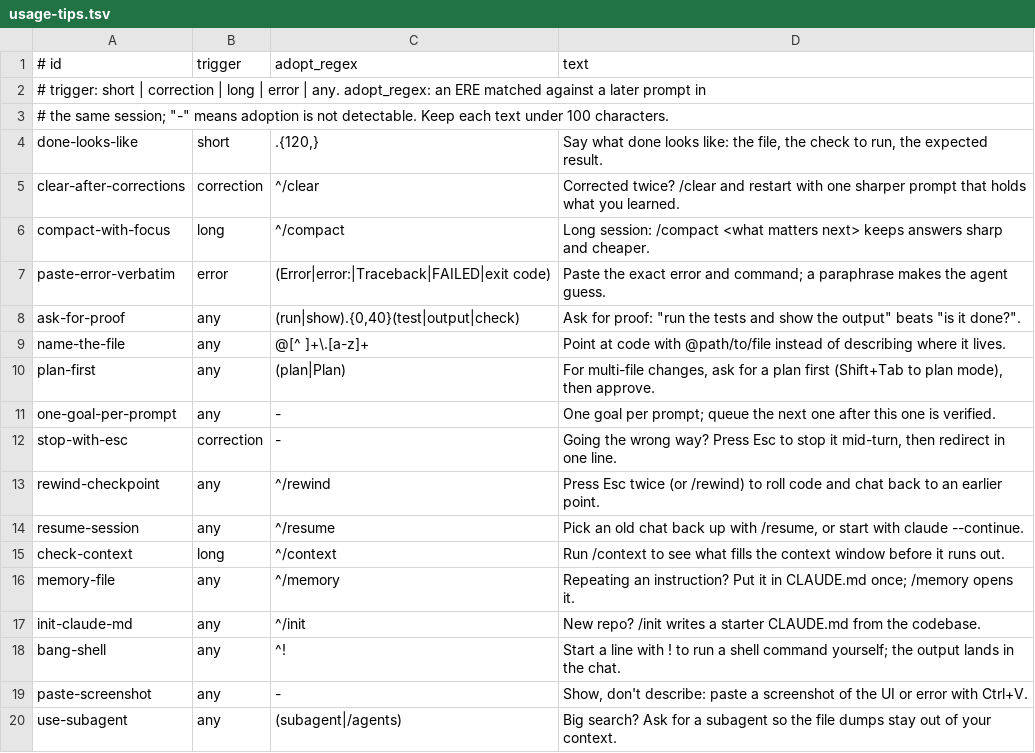
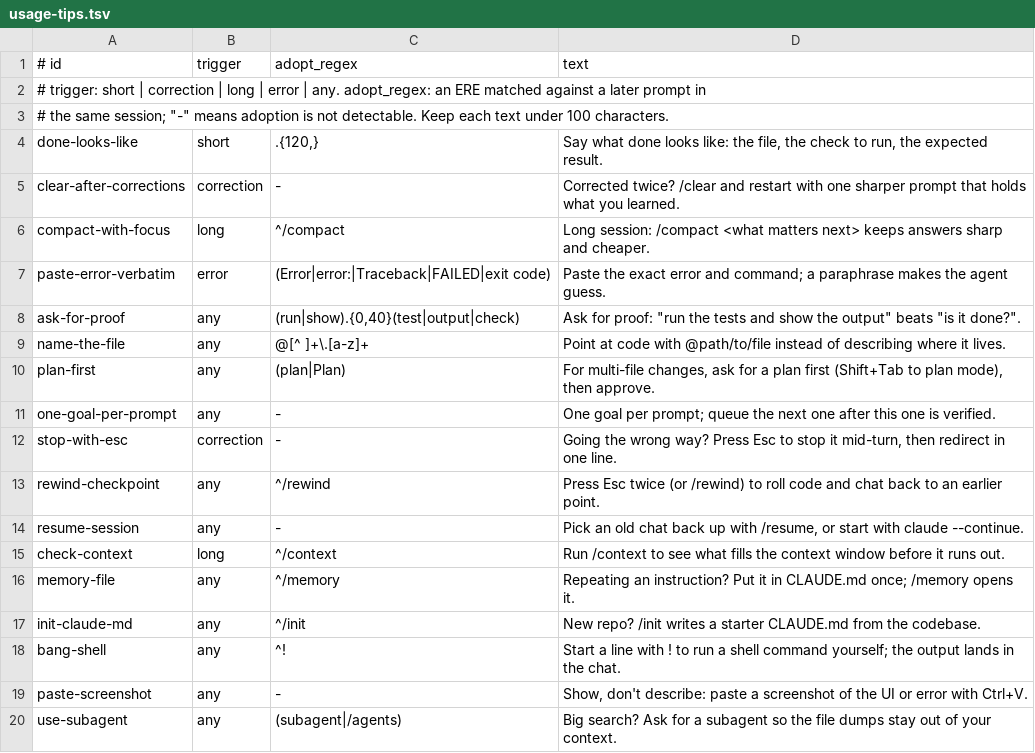
Before and after one commit to fyodoriv/agentbrew, a TSV file: hooks/lib/usage-tips.tsv, drawn as a sheet; only a part is shown.

```diff
--- a/hooks/lib/usage-tips.tsv
+++ b/hooks/lib/usage-tips.tsv
@@ -4,3 +4,3 @@
 done-looks-like	short	.{120,}	Say what done looks like: the file, the check to run, the expected result.
-clear-after-corrections	correction	^/clear	Corrected twice? /clear and restart with one sharper prompt that holds what you learned.
+clear-after-corrections	correction	-	Corrected twice? /clear and restart with one sharper prompt that holds what you learned.
 compact-with-focus	long	^/compact	Long session: /compact <what matters next> keeps answers sharp and cheaper.
@@ -13,3 +13,3 @@ stop-with-esc	correction	-	Going the wrong way? Press Esc to stop it mid-turn, t
 rewind-checkpoint	any	^/rewind	Press Esc twice (or /rewind) to roll code and chat back to an earlier point.
-resume-session	any	^/resume	Pick an old chat back up with /resume, or start with claude --continue.
+resume-session	any	-	Pick an old chat back up with /resume, or start with claude --continue.
 check-context	long	^/context	Run /context to see what fills the context window before it runs out.
```
Also changed, not shown: 5 other files.
